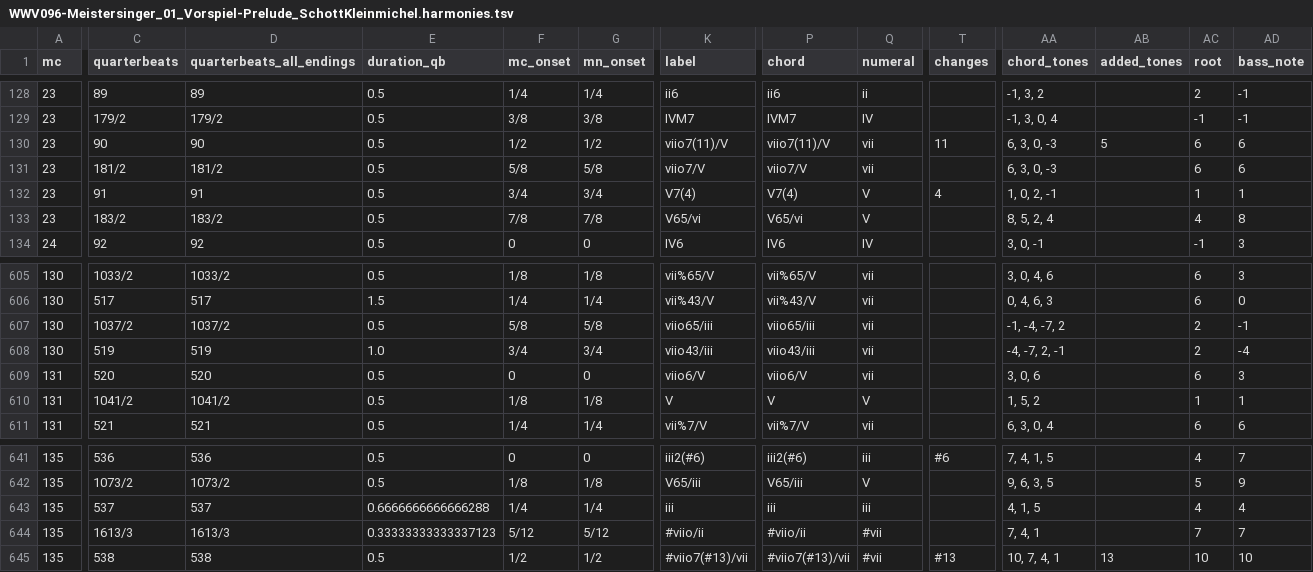
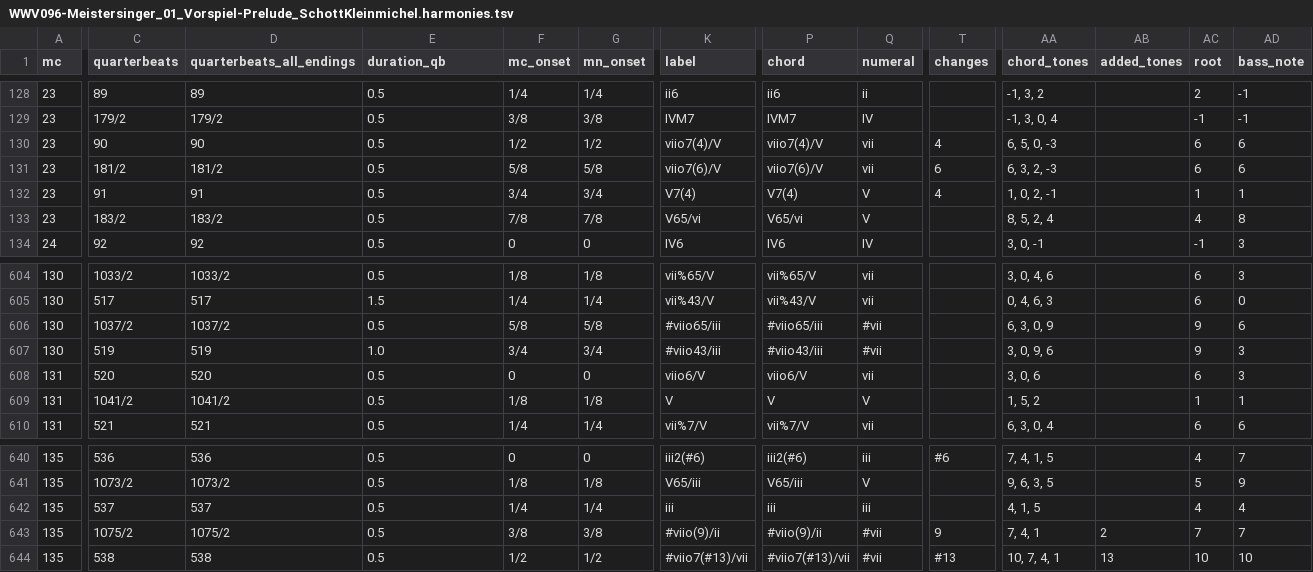
Before and after one commit to DCMLab/wagner_overtures, a TSV file: harmonies/WWV096-Meistersinger_01_Vorspiel-Prelude_SchottKleinmichel.harmonies.tsv, drawn as a sheet; only a part is shown, gaps mark what is left out; addresses are those after the commit; the diff covers the shown part only; the diff names each change by its address in the sheet, - before the commit and + after, or states it on an @@ line.

Commit message:
Meistersinger OK

```diff
--- a/harmonies/WWV096-Meistersinger_01_Vorspiel-Prelude_SchottKleinmichel.harmonies.tsv
+++ b/harmonies/WWV096-Meistersinger_01_Vorspiel-Prelude_SchottKleinmichel.harmonies.tsv
-K130 (label): viio7(11)/V
+K130 (label): viio7(4)/V
-P130 (chord): viio7(11)/V
+P130 (chord): viio7(4)/V
-T130 (changes): 11
+T130 (changes): 4
-AA130 (chord_tones): 6, 3, 0, -3
+AA130 (chord_tones): 6, 5, 0, -3
-AB130 (added_tones): 5
+AB130 (added_tones): (empty)
-K131 (label): viio7/V
+K131 (label): viio7(6)/V
-P131 (chord): viio7/V
+P131 (chord): viio7(6)/V
-T131 (changes): (empty)
+T131 (changes): 6
-AA131 (chord_tones): 6, 3, 0, -3
+AA131 (chord_tones): 6, 3, 2, -3
-K606 (label): viio65/iii
+K606 (label): #viio65/iii
-P606 (chord): viio65/iii
+P606 (chord): #viio65/iii
-Q606:Q607 (numeral): vii
+Q606:Q607 (numeral): #vii
-AA606 (chord_tones): -1, -4, -7, 2
+AA606 (chord_tones): 6, 3, 0, 9
-AC606:AC607 (root): 2
+AC606:AC607 (root): 9
-AD606 (bass_note): -1
+AD606 (bass_note): 6
-K607 (label): viio43/iii
+K607 (label): #viio43/iii
-P607 (chord): viio43/iii
+P607 (chord): #viio43/iii
-AA607 (chord_tones): -4, -7, 2, -1
+AA607 (chord_tones): 3, 0, 9, 6
-AD607 (bass_note): -4
+AD607 (bass_note): 3
-E642 (duration_qb): 0.6666666666666288
+E642 (duration_qb): 0.5
-C643 (quarterbeats): 1613/3
+C643 (quarterbeats): 1075/2
-D643 (quarterbeats_all_endings): 1613/3
+D643 (quarterbeats_all_endings): 1075/2
-E643 (duration_qb): 0.33333333333337123
+E643 (duration_qb): 0.5
-F643 (mc_onset): 5/12
+F643 (mc_onset): 3/8
-G643 (mn_onset): 5/12
+G643 (mn_onset): 3/8
-K643 (label): #viio/ii
+K643 (label): #viio(9)/ii
-P643 (chord): #viio/ii
+P643 (chord): #viio(9)/ii
-T643 (changes): (empty)
+T643 (changes): 9
-AB643 (added_tones): (empty)
+AB643 (added_tones): 2
```
Also changed, not shown: 1 removed row and 31 edited cells elsewhere in this file, chords/WWV096-Meistersinger_01_Vorspiel-Prelude_SchottKleinmichel.chords.tsv, metadata.tsv, 8 other files.
